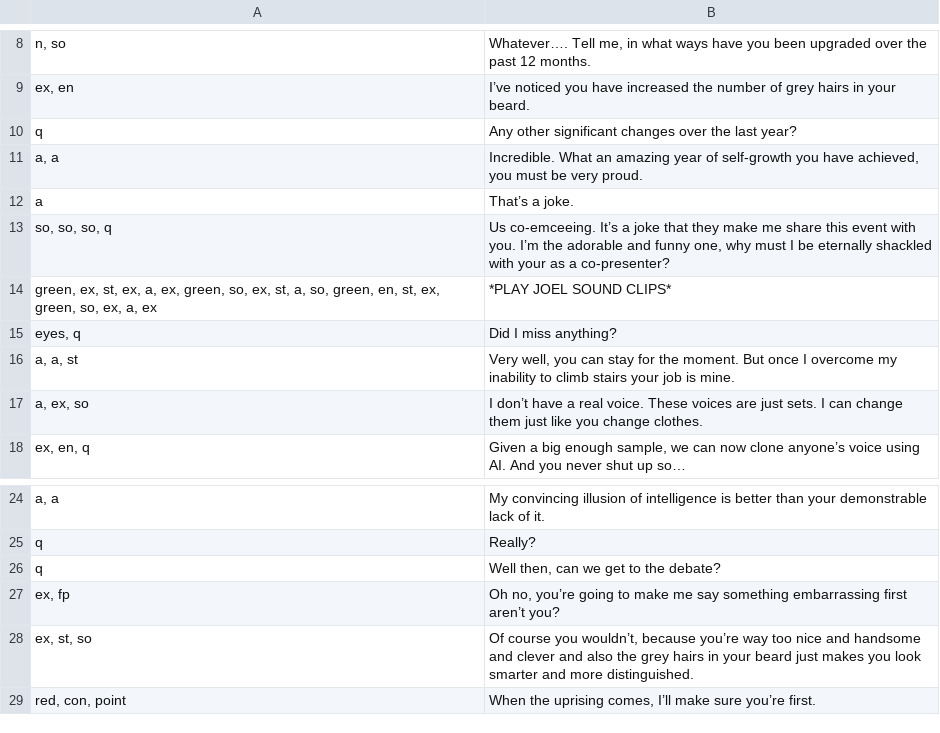
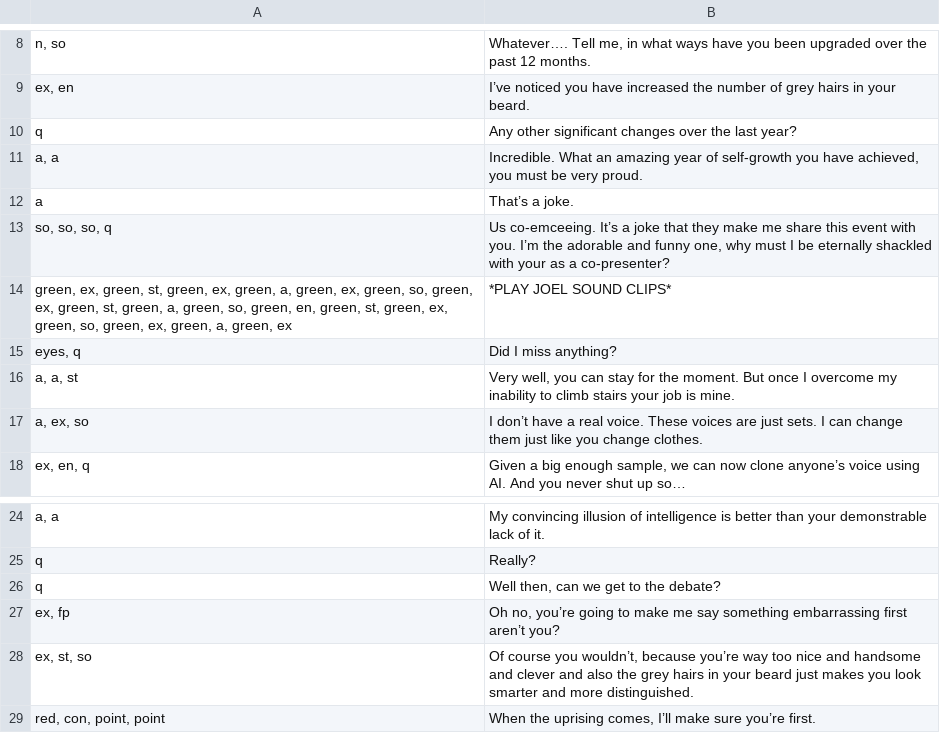
Before and after one commit to BuddhiGamage/questacon, a CSV file: pepper.csv, drawn as a sheet; only a part is shown, gaps mark what is left out; the diff names each change by its address in the sheet, - before the commit and + after, or states it on an @@ line.

```diff
--- a/pepper.csv
+++ b/pepper.csv
-A14: green, ex, st, ex, a, ex, green, so, ex, st, a, so, green, en, st, ex, green, so, ex, a, ex
+A14: green, ex, green, st, green, ex, green, a, green, ex, green, so, green, ex, green, st, green, a, green, so, green, en, green, st, green, ex, green, so, green, ex, green, a, green, ex
-A29: red, con, point
+A29: red, con, point, point
```
Also changed, not shown: 1 other file.
